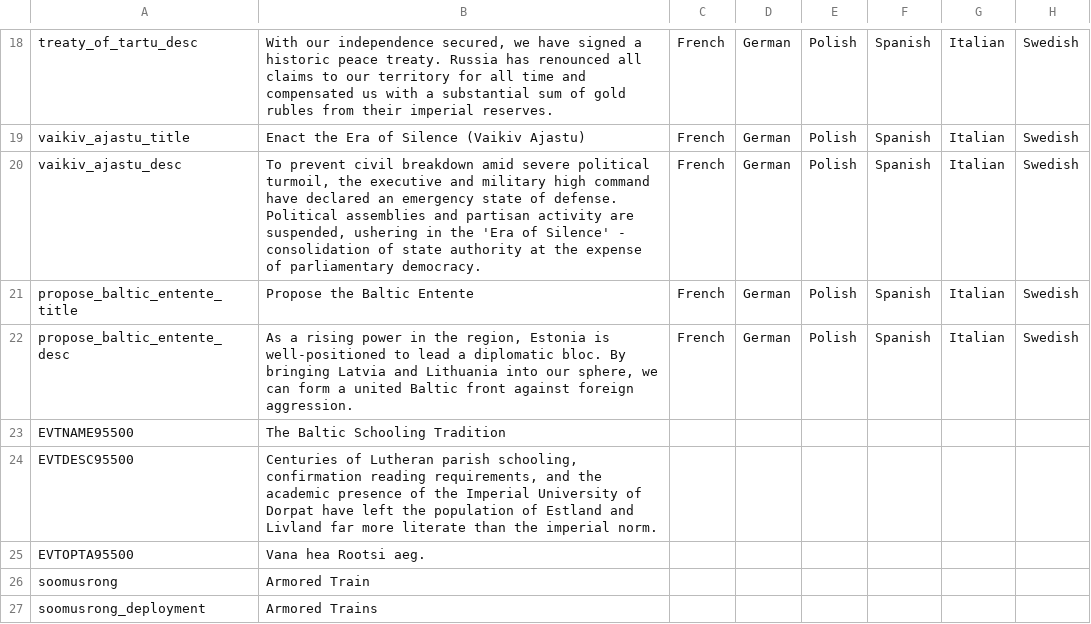
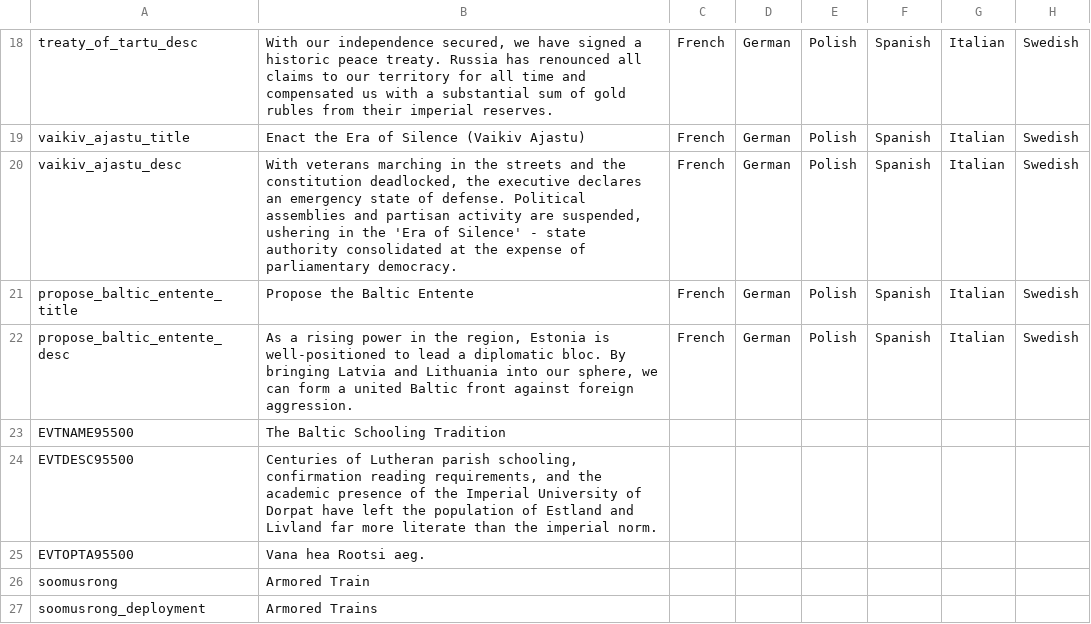
Before and after one commit to calebjamesrussell/Victoria-II-Baltic-Awakening, a CSV file: Estonia_Flavor/localisation/Estonia.csv, drawn as a sheet; only a part is shown, gaps mark what is left out; the diff names each change by its address in the sheet, - before the commit and + after, or states it on an @@ line.

```diff
--- a/Estonia_Flavor/localisation/Estonia.csv
+++ b/Estonia_Flavor/localisation/Estonia.csv
-B20: To prevent civil breakdown amid severe political turmoil, the executive and military high command have declared an emergency state of defense. Political assemblies and partisan activity are suspended, ushering in the 'Era of Silence' - consolidation of state authority at the…
+B20: With veterans marching in the streets and the constitution deadlocked, the executive declares an emergency state of defense. Political assemblies and partisan activity are suspended, ushering in the 'Era of Silence' - state authority consolidated at the…
```
Also changed, not shown: Estonia_Flavor/localisation/Estonia_Flavor.csv, 2 other files.
